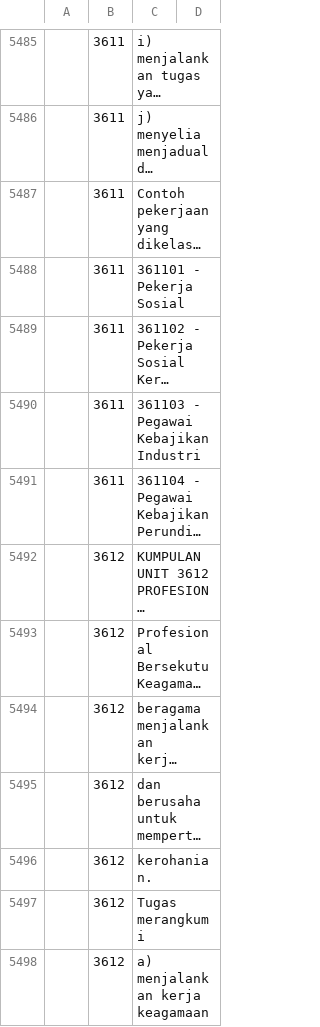
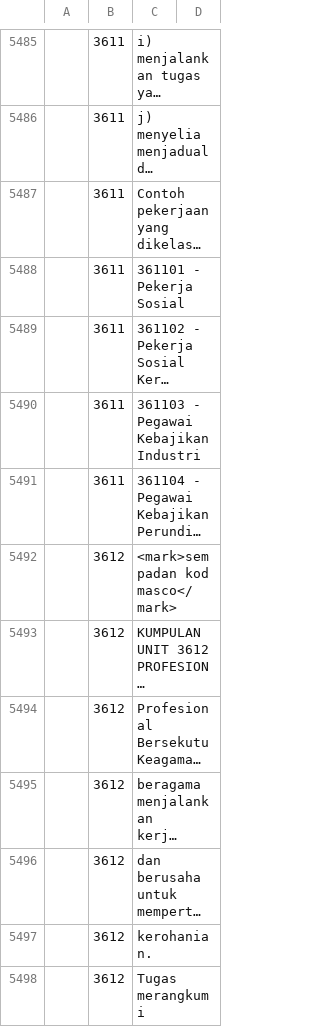
Before and after one commit to amin007/v2, a CSV file: sumber/fail/rujukan/csv/mascoBM-v06.csv, drawn as a sheet; only a part is shown, gaps mark what is left out; the shorter side is filled out with more unchanged rows; long unchanged cells end in …; the diff names each change by its address in the sheet, - before the commit and + after, or states it on an @@ line.

Commit message:
tambah sempadan buat kerja

```diff
--- a/sumber/fail/rujukan/csv/mascoBM-v06.csv
+++ b/sumber/fail/rujukan/csv/mascoBM-v06.csv
+row 5492:  | 3612 | <mark>sempadan kod masco</mark>
```
